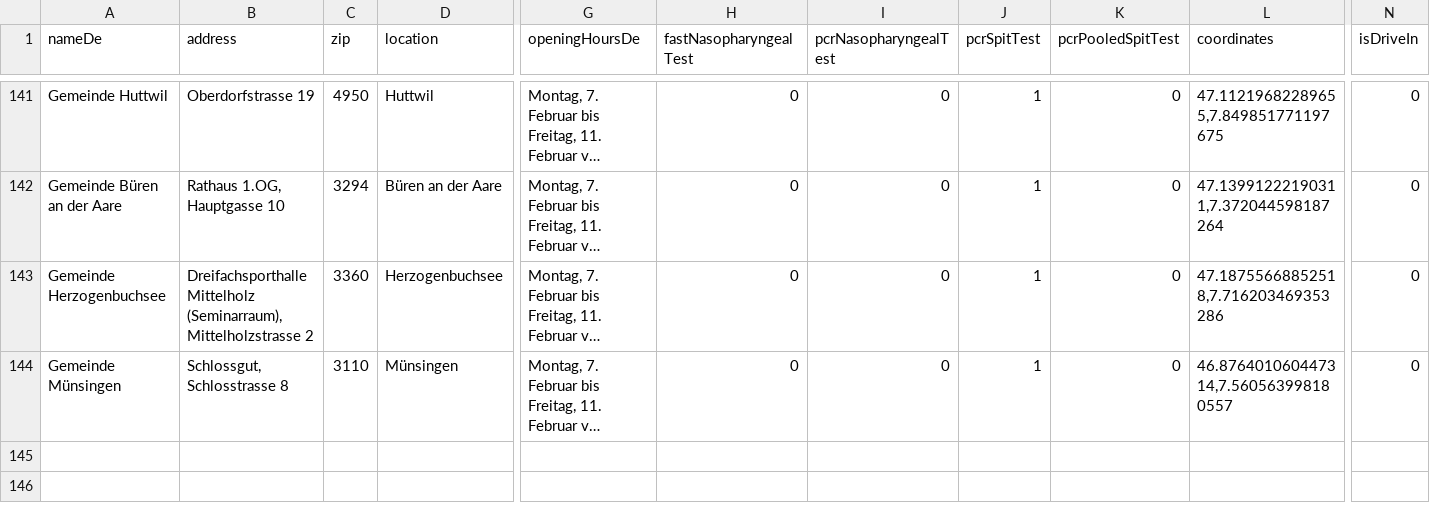
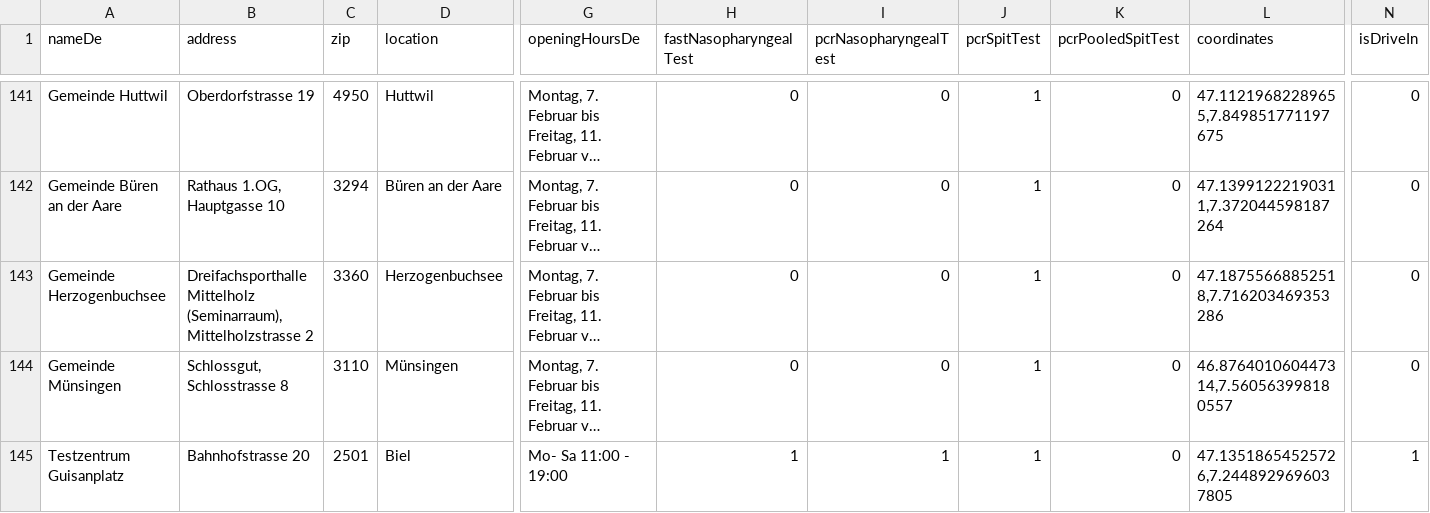
Before and after one commit to openDataBE/TestOffer, a CSV file: test_locations.csv, drawn as a sheet; only a part is shown, gaps mark what is left out; long unchanged cells end in …; rows hold the shown columns only; the diff names each change by its address in the sheet, - before the commit and + after, or states it on an @@ line.

Commit message:
Update test_locations.csv

```diff
--- a/test_locations.csv
+++ b/test_locations.csv
+row 145: Testzentrum Guisanplatz | Bahnhofstrasse 20 | 2501 | Biel | Mo- Sa 11:00 - 19:00 | 1 | 1 | 1 | 0 | 47.13518654525726,7.2448929696037805 | 1
```
